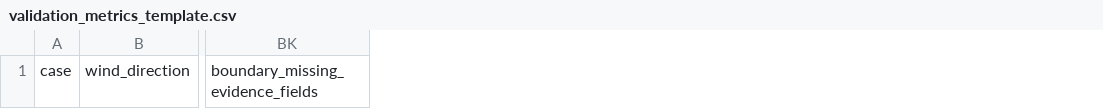
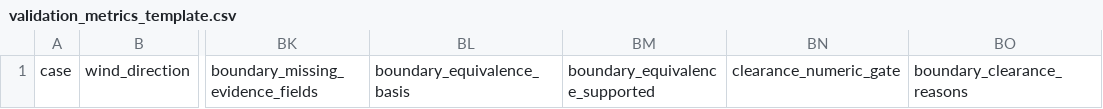
Before and after one commit to ShiyuMiao/citylbm, a CSV file: docs/validation_metrics_template.csv, drawn as a sheet; only a part is shown, gaps mark what is left out; the diff names each change by its address in the sheet, - before the commit and + after, or states it on an @@ line.

Commit message:
Strengthen boundary evidence gate

```diff
--- a/docs/validation_metrics_template.csv
+++ b/docs/validation_metrics_template.csv
+column BL, row 1: boundary_equivalence_basis
+column BM, row 1: boundary_equivalence_supported
+column BN, row 1: clearance_numeric_gate
+column BO, row 1: boundary_clearance_reasons
```
Also changed, not shown: 6 other files.
